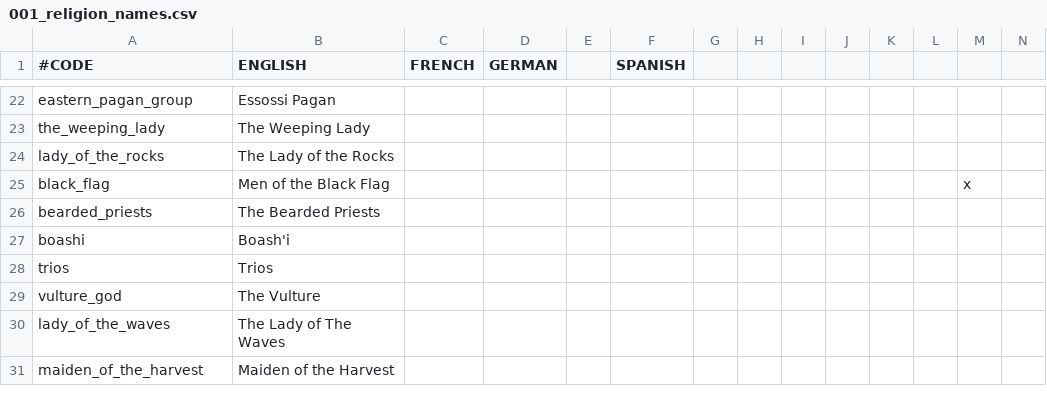
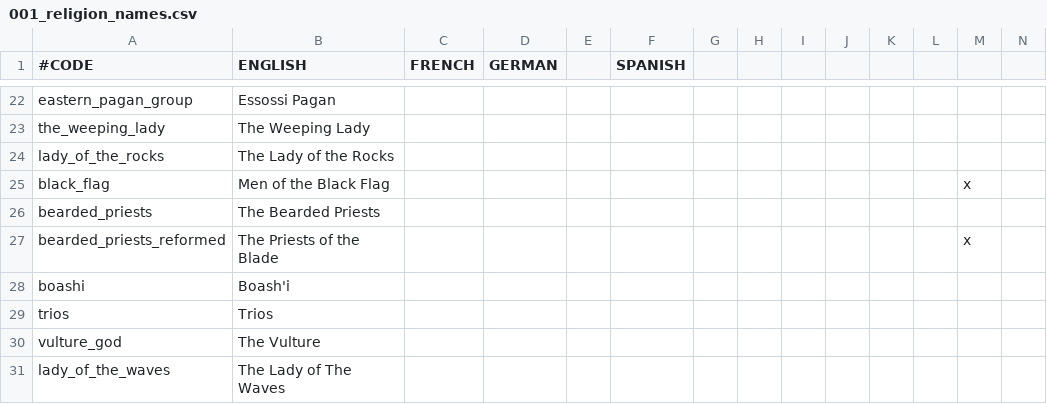
Before and after one commit to RowanMaBoot/SevenKingdoms-master, a CSV file: The_Seven_Kingdoms/localisation/001_religion_names.csv, drawn as a sheet; only a part is shown, gaps mark what is left out; the shorter side is filled out with more unchanged rows; rows hold the shown columns only; the diff names each change by its address in the sheet, - before the commit and + after, or states it on an @@ line.

```diff
--- a/The_Seven_Kingdoms/localisation/001_religion_names.csv
+++ b/The_Seven_Kingdoms/localisation/001_religion_names.csv
+row 27: bearded_priests_reformed | The Priests of the Blade |  |  |  |  |  |  |  |  |  |  | x
```
Also changed, not shown: The_Seven_Kingdoms/localisation/001_culture_names.csv, The_Seven_Kingdoms/localisation/001_religion_descs.csv, 10 other files.
